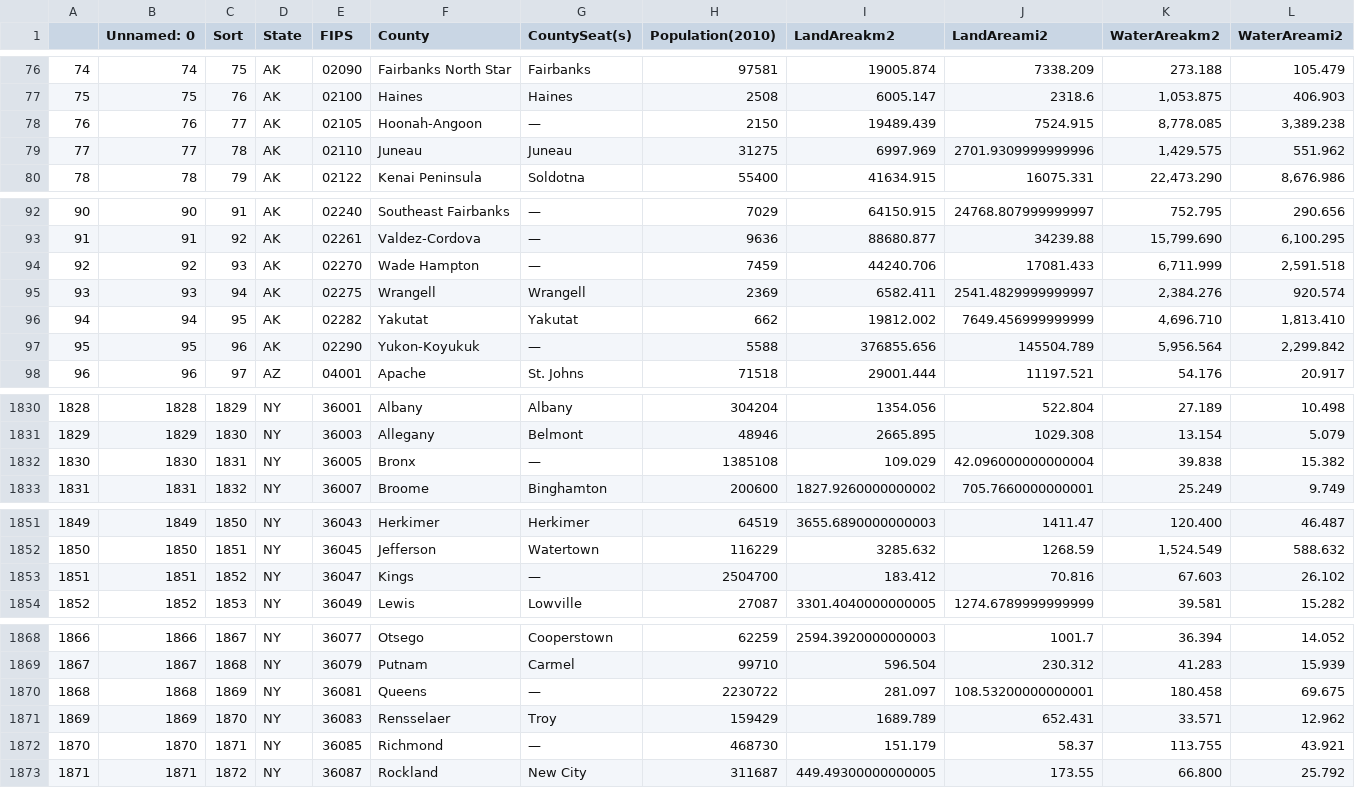
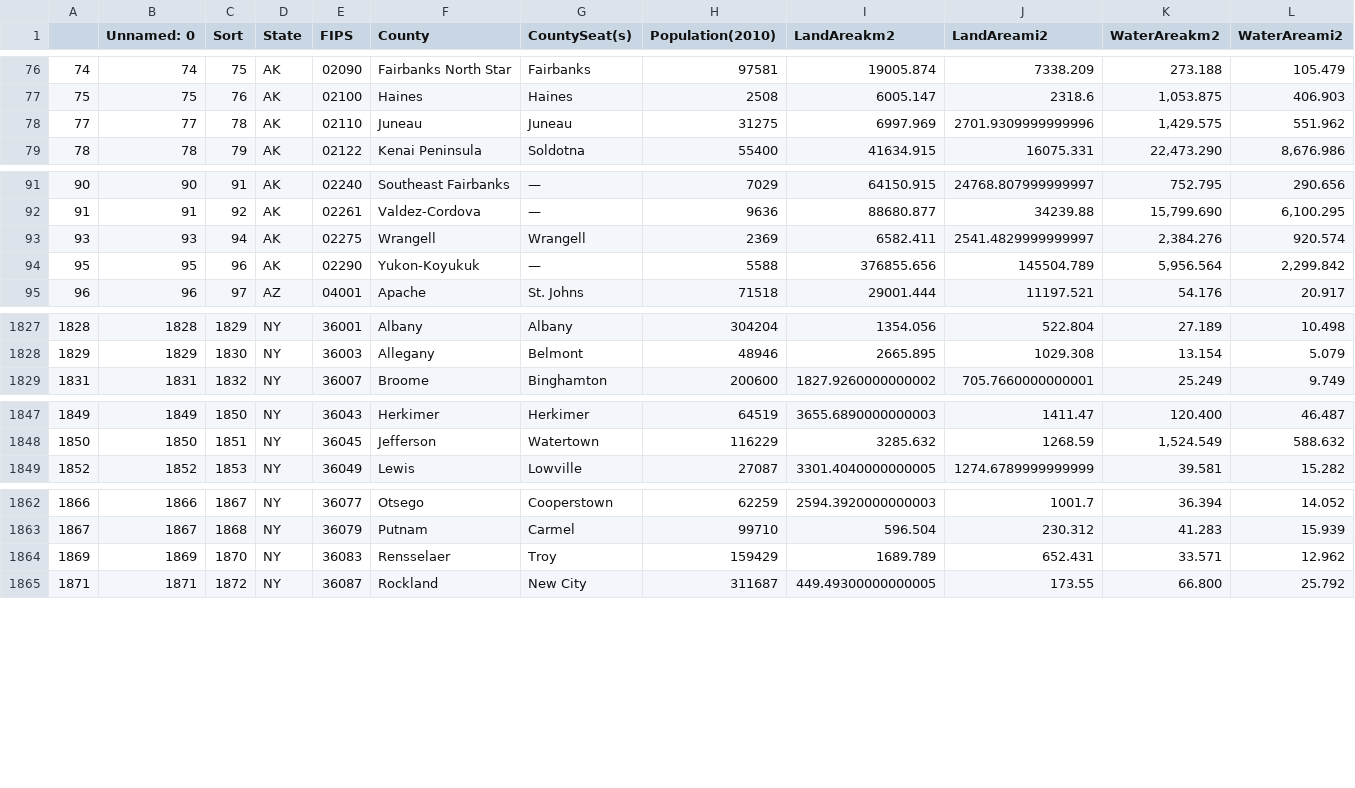
Before and after one commit to bojrick/COVID-19-RISK-O-METER, a CSV file: data/final.csv, drawn as a sheet; only a part is shown, gaps mark what is left out; rows hold the shown columns only; the diff covers the shown part only; the diff names each change by its address in the sheet, - before the commit and + after, or states it on an @@ line.

```diff
--- a/data/final.csv
+++ b/data/final.csv
-row 78: 76 | 76 | 77 | AK | 02105 | Hoonah-Angoon | — | 2150 | 19489.439 | 7524.915 | 8,778.085 | 3,389.238
-row 94: 92 | 92 | 93 | AK | 02270 | Wade Hampton | — | 7459 | 44240.706 | 17081.433 | 6,711.999 | 2,591.518
-row 96: 94 | 94 | 95 | AK | 02282 | Yakutat | Yakutat | 662 | 19812.002 | 7649.456999999999 | 4,696.710 | 1,813.410
-row 1832: 1830 | 1830 | 1831 | NY | 36005 | Bronx | — | 1385108 | 109.029 | 42.096000000000004 | 39.838 | 15.382
-row 1853: 1851 | 1851 | 1852 | NY | 36047 | Kings | — | 2504700 | 183.412 | 70.816 | 67.603 | 26.102
-row 1870: 1868 | 1868 | 1869 | NY | 36081 | Queens | — | 2230722 | 281.097 | 108.53200000000001 | 180.458 | 69.675
-row 1872: 1870 | 1870 | 1871 | NY | 36085 | Richmond | — | 468730 | 151.179 | 58.37 | 113.755 | 43.921
```
Also changed, not shown: 3 removed rows elsewhere in this file, 3 other files.
